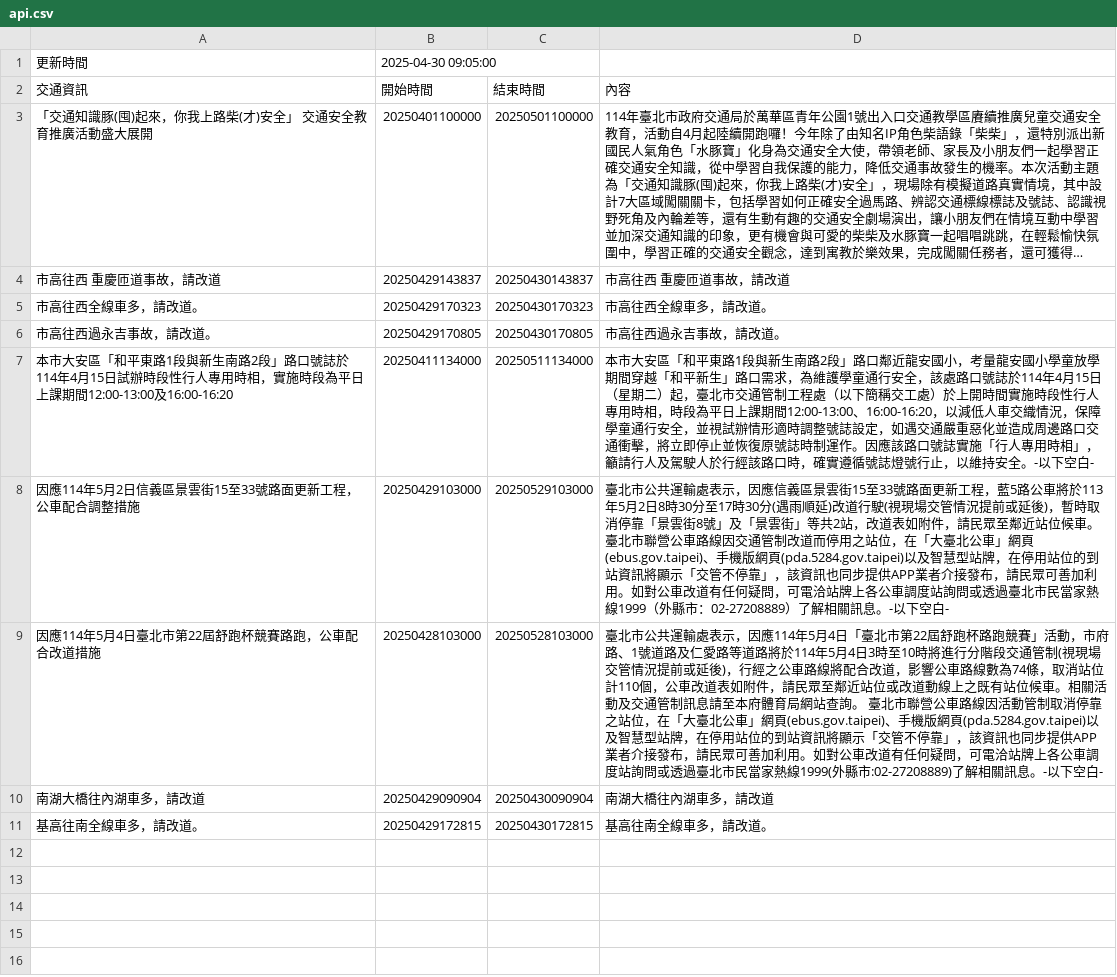
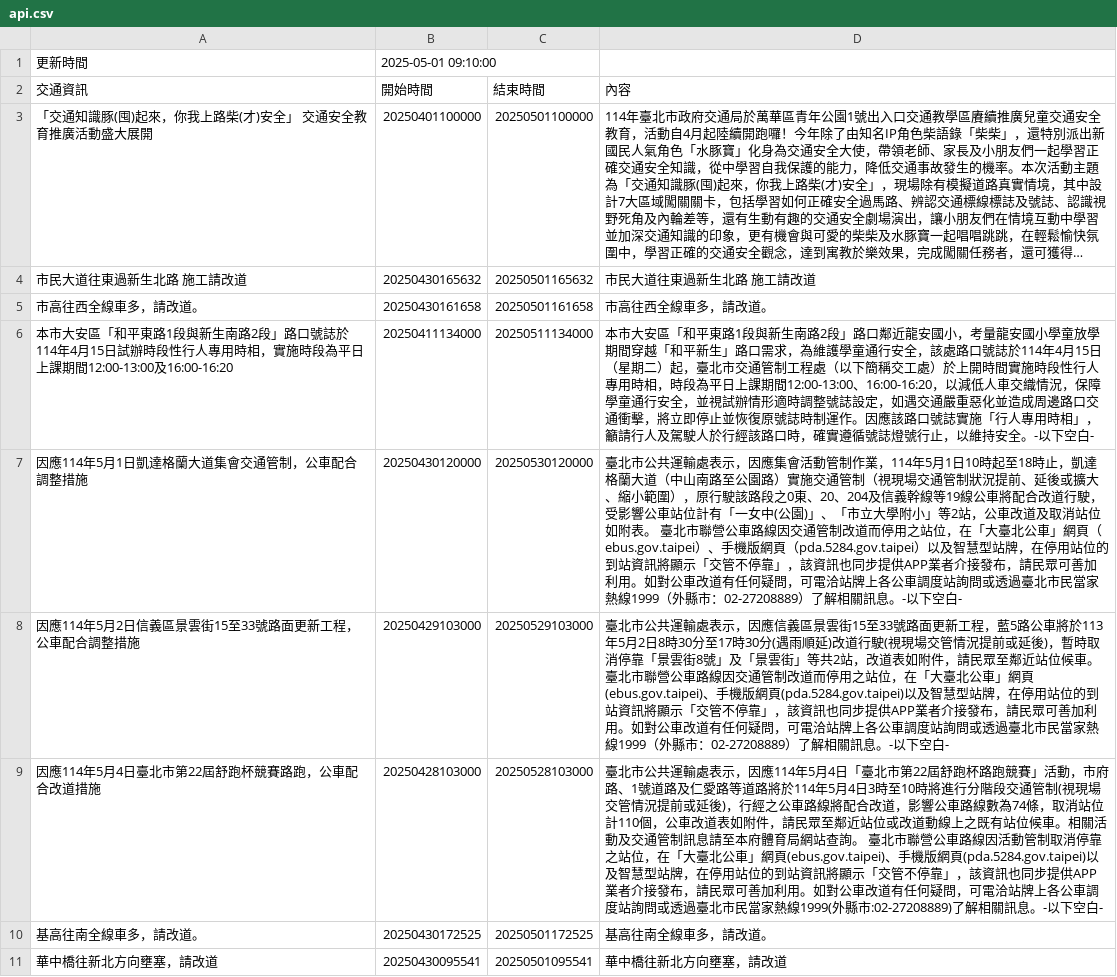
Before and after one commit to Brian-Su-tech/Open_Flatform_Mid, a CSV file: api.csv, drawn as a sheet; long unchanged cells end in …; removed rows and columns are numbered as before the commit, all else as after; the diff names each change by its address in the sheet, - before the commit and + after, or states it on an @@ line.

Commit message:
daily crawl

```diff
--- a/api.csv
+++ b/api.csv
-B1 (開始時間): 2025-04-30 09:05:00
+B1 (開始時間): 2025-05-01 09:10:00
-row 4: 市高往西 重慶匝道事故，請改道 | 20250429143837 | 20250430143837 | 市高往西 重慶匝道事故，請改道
+row 4: 市民大道往東過新生北路 施工請改道 | 20250430165632 | 20250501165632 | 市民大道往東過新生北路 施工請改道
-B5 (開始時間): 20250429170323
+B5 (開始時間): 20250430161658
-C5 (結束時間): 20250430170323
+C5 (結束時間): 20250501161658
-row 6: 市高往西過永吉事故，請改道。 | 20250429170805 | 20250430170805 | 市高往西過永吉事故，請改道。
+row 7: 因應114年5月1日凱達格蘭大道集會交通管制，公車配合調整措施 | 20250430120000 | 20250530120000 | 臺北市公共運輸處表示，因應集會活動管制作業，114年5月1日10時起至18時止，凱達格蘭大道（中山南路至公園路）實施交通管制（視現場交通管制狀況提前、延後或擴大、縮小範圍），原行駛該路段之0東、20、204及信義幹線等19線公車將配合改道行駛，受影響公車站位計有「一女中(公園)」、「市立大學附小」等2站，公車改道及取消站位如附表。 臺北市聯營公車路線因交通管制改道而停用之站位，在「大臺北公車」網頁（ebus.gov.taipei）、手機版網頁（pda.5284.gov.taipei）以及智慧型站牌，在停用站位的到站資訊將顯示「交管不停靠」，該資訊也同步提供APP業者介接發布，請民眾可善加利用。如對公車改道有任何疑問，可電洽站牌上各公車調度站詢問或透過臺北市民當家熱線1999（外縣市：02-27208889）了解相關訊息。-以下空白-
-row 10: 南湖大橋往內湖車多，請改道 | 20250429090904 | 20250430090904 | 南湖大橋往內湖車多，請改道
-B10 (開始時間): 20250429172815
+B10 (開始時間): 20250430172525
-C10 (結束時間): 20250430172815
+C10 (結束時間): 20250501172525
+row 11: 華中橋往新北方向壅塞，請改道 | 20250430095541 | 20250501095541 | 華中橋往新北方向壅塞，請改道
```
